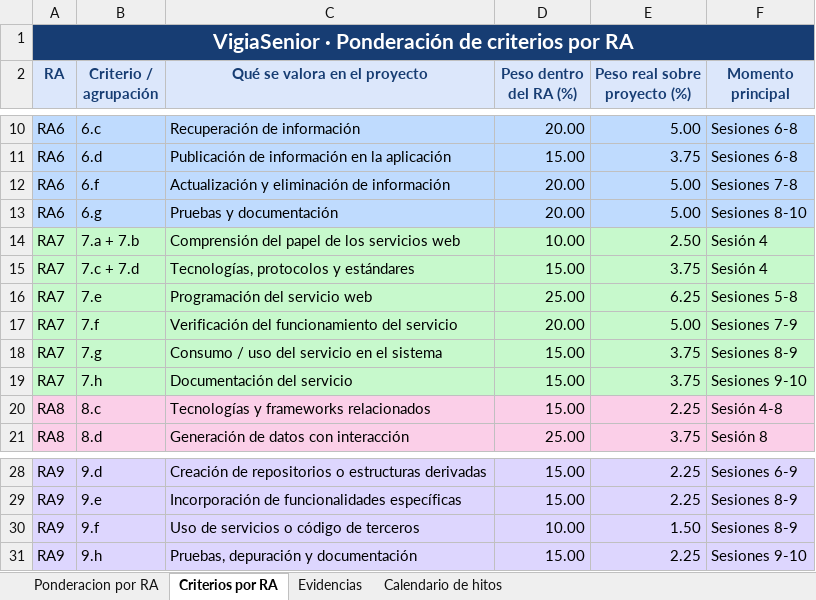
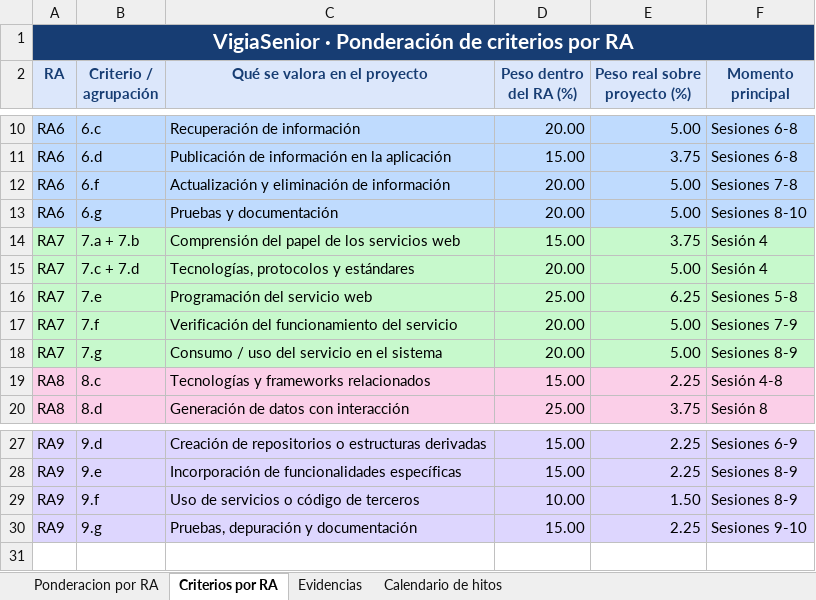
Before and after one commit to iscorgis-upv/VigiaSenior, an Excel workbook: profesorado/evaluacion/ponderacionRaCEyCriterios.xlsx, sheet Criterios por RA, drawn as a sheet; only a part is shown, gaps mark what is left out; values as stored, in another font and other column widths than the file's, no borders; table styles not drawn; removed rows and columns are numbered as before the commit, all else as after; the diff names each change by its address in the sheet, - before the commit and + after, or states it on an @@ line.

Commit message:
refactor: pulir RA/CE en xlsx

```diff
--- a/profesorado/evaluacion/ponderacionRaCEyCriterios.xlsx (sheet Criterios por RA)
+++ b/profesorado/evaluacion/ponderacionRaCEyCriterios.xlsx (sheet Criterios por RA)
-D14 (Peso dentro del RA (%)): 10.00
+D14 (Peso dentro del RA (%)): 15.00
-E14 (Peso real sobre proyecto (%)): 2.50
+E14 (Peso real sobre proyecto (%)): 3.75
-D15 (Peso dentro del RA (%)): 15.00
+D15 (Peso dentro del RA (%)): 20.00
-E15 (Peso real sobre proyecto (%)): 3.75
+E15 (Peso real sobre proyecto (%)): 5.00
-D18 (Peso dentro del RA (%)): 15.00
+D18 (Peso dentro del RA (%)): 20.00
-E18 (Peso real sobre proyecto (%)): 3.75
+E18 (Peso real sobre proyecto (%)): 5.00
-row 19: RA7 | 7.h | Documentación del servicio | 15.00 | 3.75 | Sesiones 9-10
-B30 (Criterio / agrupación): 9.h
+B30 (Criterio / agrupación): 9.g
```
Also changed, not shown: sheet Evidencias, 1 other file.
